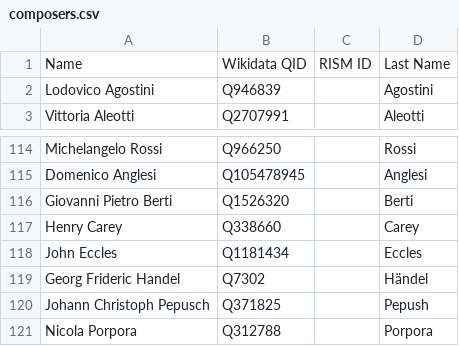
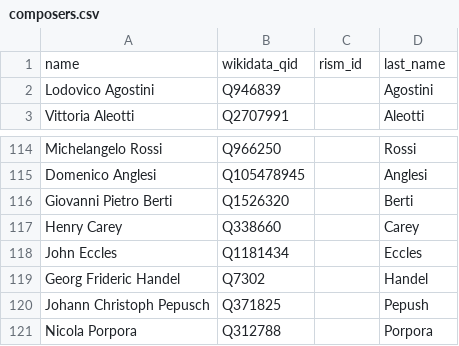
Before and after one commit to nicholascornia89/vecchiemusiche, a CSV file: archive/metadata/old_archive/composers.csv, drawn as a sheet; only a part is shown, gaps mark what is left out.

```diff
--- a/archive/metadata/old_archive/composers.csv
+++ b/archive/metadata/old_archive/composers.csv
@@ -1,2 +1,2 @@
-Name,Wikidata QID,RISM ID,Last Name
+name,wikidata_qid,rism_id,last_name
 Lodovico Agostini,Q946839,,Agostini
@@ -118,3 +118,3 @@ Henry Carey,Q338660,,Carey
 John Eccles,Q1181434,,Eccles
-Georg Frideric Handel,Q7302,,Händel
+Georg Frideric Handel,Q7302,,Handel
 Johann Christoph Pepusch,Q371825,,Pepush
```
Also changed, not shown: archive/metadata/old_archive/musical_pieces.csv, archive/metadata/old_archive/poets.csv, 4 other files.
